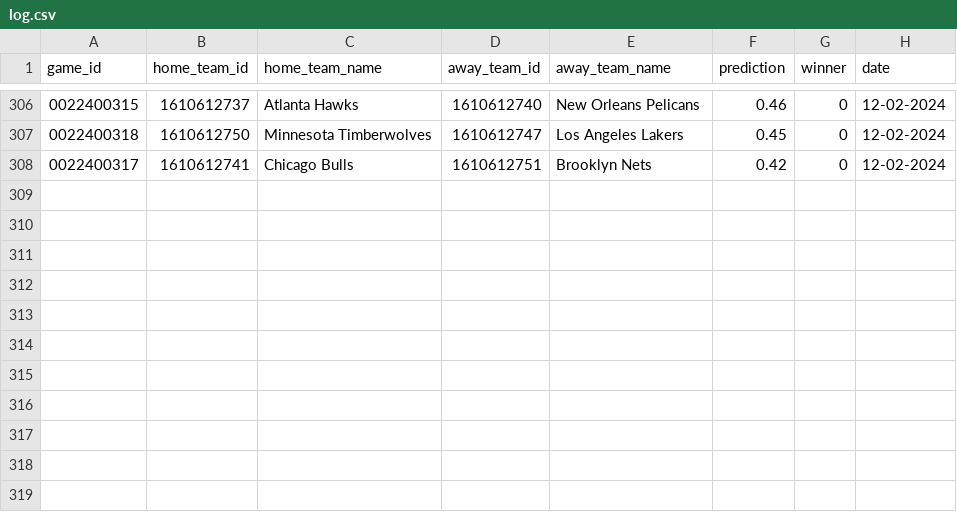
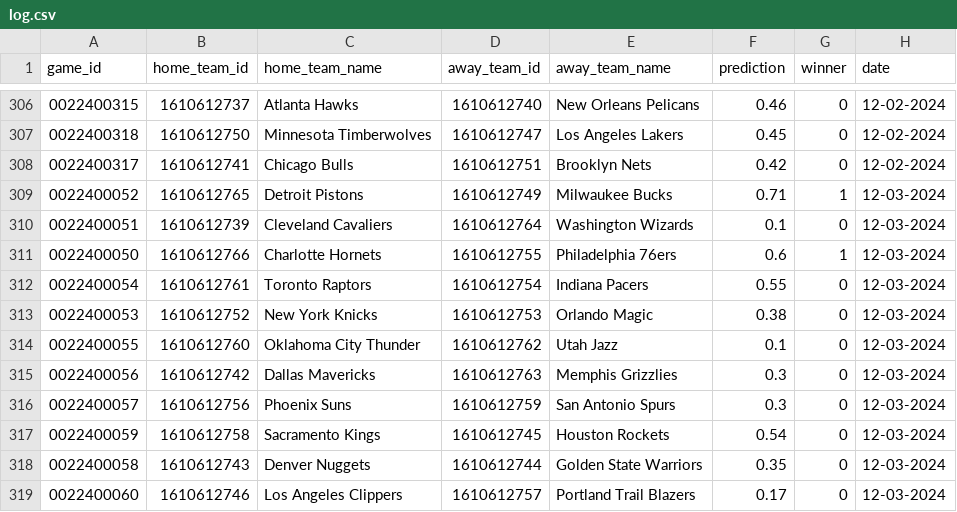
Before and after one commit to globalgumbs/globalgumbs.com, a CSV file: artifacts/log.csv, drawn as a sheet; only a part is shown, gaps mark what is left out.

```diff
--- a/artifacts/log.csv
+++ b/artifacts/log.csv
@@ -308 +308,12 @@ game_id,home_team_id,home_team_name,away_team_id,away_team_name,prediction,winne
 0022400317,1610612741,Chicago Bulls,1610612751,Brooklyn Nets,0.42,0,12-02-2024
+0022400052,1610612765,Detroit Pistons,1610612749,Milwaukee Bucks,0.71,1,12-03-2024
+0022400051,1610612739,Cleveland Cavaliers,1610612764,Washington Wizards,0.1,0,12-03-2024
+0022400050,1610612766,Charlotte Hornets,1610612755,Philadelphia 76ers,0.6,1,12-03-2024
+0022400054,1610612761,Toronto Raptors,1610612754,Indiana Pacers,0.55,0,12-03-2024
+0022400053,1610612752,New York Knicks,1610612753,Orlando Magic,0.38,0,12-03-2024
+0022400055,1610612760,Oklahoma City Thunder,1610612762,Utah Jazz,0.1,0,12-03-2024
+0022400056,1610612742,Dallas Mavericks,1610612763,Memphis Grizzlies,0.3,0,12-03-2024
+0022400057,1610612756,Phoenix Suns,1610612759,San Antonio Spurs,0.3,0,12-03-2024
+0022400059,1610612758,Sacramento Kings,1610612745,Houston Rockets,0.54,0,12-03-2024
+0022400058,1610612743,Denver Nuggets,1610612744,Golden State Warriors,0.35,0,12-03-2024
+0022400060,1610612746,Los Angeles Clippers,1610612757,Portland Trail Blazers,0.17,0,12-03-2024
```
Also changed, not shown: 2 other files.
